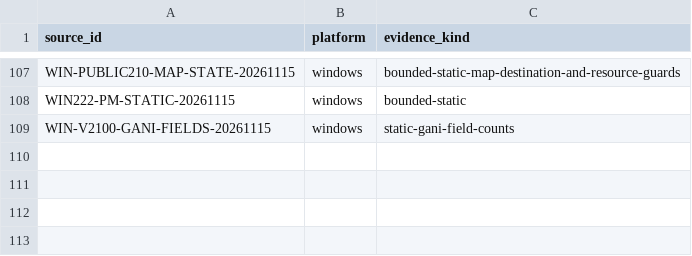
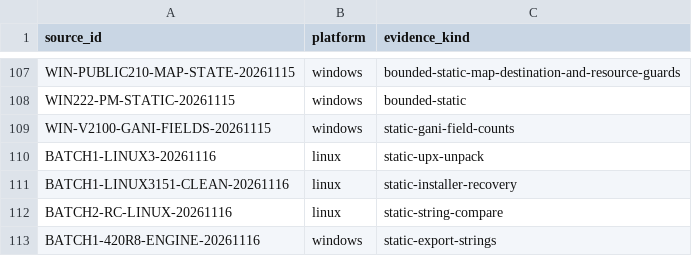
Before and after one commit to squirelworks/Graal_analysis, a TSV file: docs/evidence-index.tsv, drawn as a sheet; only a part is shown, gaps mark what is left out; the diff names each change by its address in the sheet, - before the commit and + after, or states it on an @@ line.

Commit message:
Batch REA: clean Linux 3.151, RC ladder, 4.20r8 class surface
Why: Batch-1/2 web+archive clients had no Graal_analysis notes yet; the old 3.151 upload was FTP-damaged and gen-4 / class PARITY still open.

Evidence: lab UPX unpack of Makeself 3.0beta/3.01/3.151; string compare of Batch-2 RC Linux ELFs; export-name pass on Windows 4.20r8 GraalEngine.dll. No addresses or decomp dumps.

```diff
--- a/docs/evidence-index.tsv
+++ b/docs/evidence-index.tsv
+row 110: BATCH1-LINUX3-20261116 | linux | static-upx-unpack
+row 111: BATCH1-LINUX3151-CLEAN-20261116 | linux | static-installer-recovery
+row 112: BATCH2-RC-LINUX-20261116 | linux | static-string-compare
+row 113: BATCH1-420R8-ENGINE-20261116 | windows | static-export-strings
```
Also changed, not shown: 6 other files.
